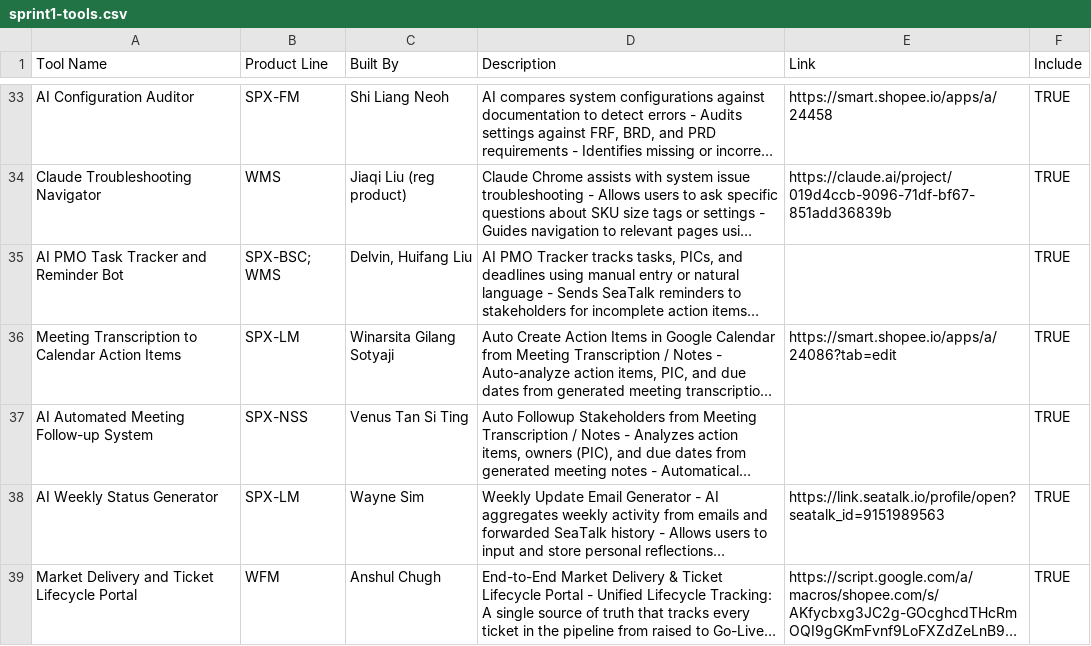
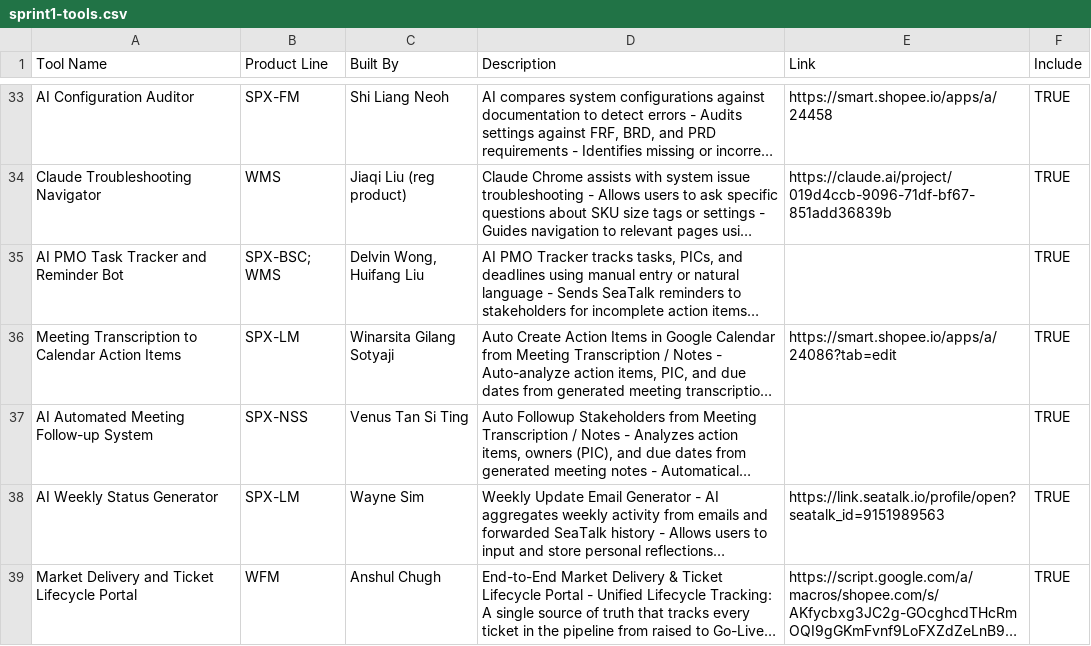
Before and after one commit to mandythng/AI-Sprint-2, a CSV file: sprint1-tools.csv, drawn as a sheet; only a part is shown, gaps mark what is left out; long unchanged cells end in …; the diff names each change by its address in the sheet, - before the commit and + after, or states it on an @@ line.

Commit message:
Update sprint1-tools.csv

```diff
--- a/sprint1-tools.csv
+++ b/sprint1-tools.csv
-C35 (Built By): Delvin, Huifang Liu
+C35 (Built By): Delvin Wong, Huifang Liu
```
